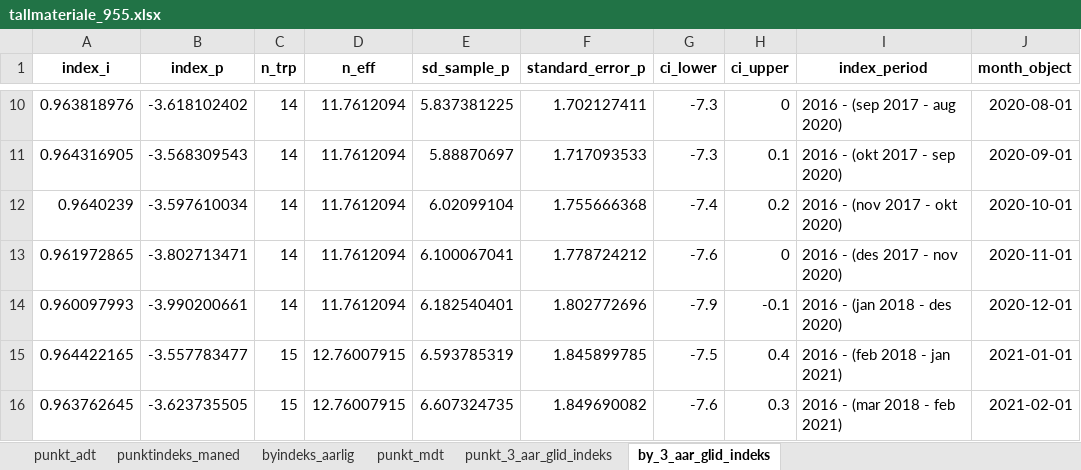
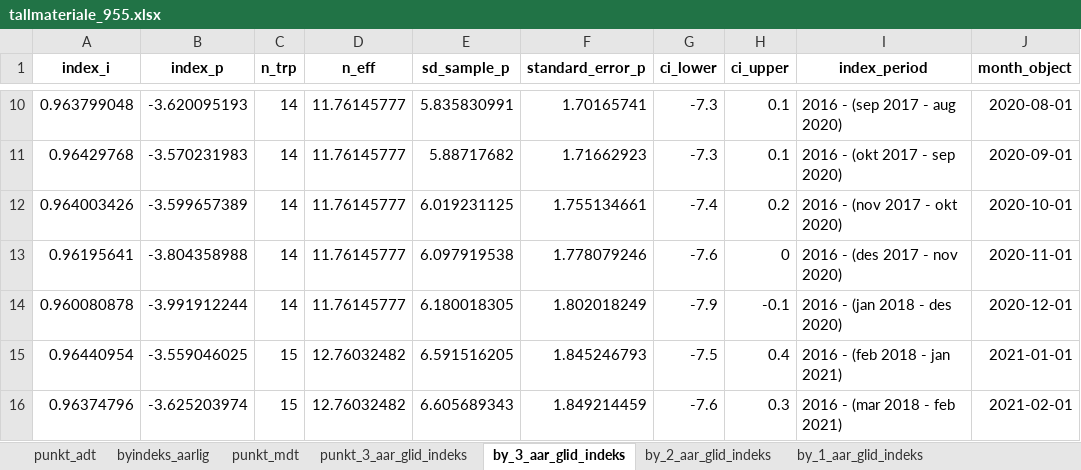
Before and after one commit to snohan/byindeks, an Excel workbook: data_indexpoints_tidy/tallmateriale_955.xlsx, sheet by_3_aar_glid_indeks, drawn as a sheet; only a part is shown, gaps mark what is left out; values as stored, in another font and other column widths than the file's, no borders; the diff covers the shown part only; the diff names each change by its address in the sheet, - before the commit and + after, or states it on an @@ line.

Commit message:
City index Grenland 2023-10.

```diff
--- a/data_indexpoints_tidy/tallmateriale_955.xlsx (sheet by_3_aar_glid_indeks)
+++ b/data_indexpoints_tidy/tallmateriale_955.xlsx (sheet by_3_aar_glid_indeks)
-sheet tab: punktindeks_maned
+sheet tab: by_2_aar_glid_indeks
+sheet tab: by_1_aar_glid_indeks
-A10 (index_i): 0.963818976
+A10 (index_i): 0.963799048
-B10 (index_p): -3.618102402
+B10 (index_p): -3.620095193
-D10:D14 (n_eff): 11.7612094
+D10:D14 (n_eff): 11.76145777
-E10 (sd_sample_p): 5.837381225
+E10 (sd_sample_p): 5.835830991
-F10 (standard_error_p): 1.702127411
+F10 (standard_error_p): 1.70165741
-H10 (ci_upper): 0
+H10 (ci_upper): 0.1
-A11 (index_i): 0.964316905
+A11 (index_i): 0.96429768
-B11 (index_p): -3.568309543
+B11 (index_p): -3.570231983
-E11 (sd_sample_p): 5.88870697
+E11 (sd_sample_p): 5.88717682
-F11 (standard_error_p): 1.717093533
+F11 (standard_error_p): 1.71662923
-A12 (index_i): 0.9640239
+A12 (index_i): 0.964003426
-B12 (index_p): -3.597610034
+B12 (index_p): -3.599657389
-E12 (sd_sample_p): 6.02099104
+E12 (sd_sample_p): 6.019231125
-F12 (standard_error_p): 1.755666368
+F12 (standard_error_p): 1.755134661
-A13 (index_i): 0.961972865
+A13 (index_i): 0.96195641
-B13 (index_p): -3.802713471
+B13 (index_p): -3.804358988
-E13 (sd_sample_p): 6.100067041
+E13 (sd_sample_p): 6.097919538
-F13 (standard_error_p): 1.778724212
+F13 (standard_error_p): 1.778079246
-A14 (index_i): 0.960097993
+A14 (index_i): 0.960080878
-B14 (index_p): -3.990200661
+B14 (index_p): -3.991912244
-E14 (sd_sample_p): 6.182540401
+E14 (sd_sample_p): 6.180018305
-F14 (standard_error_p): 1.802772696
+F14 (standard_error_p): 1.802018249
-A15 (index_i): 0.964422165
+A15 (index_i): 0.96440954
-B15 (index_p): -3.557783477
+B15 (index_p): -3.559046025
-D15:D16 (n_eff): 12.76007915
+D15:D16 (n_eff): 12.76032482
-E15 (sd_sample_p): 6.593785319
+E15 (sd_sample_p): 6.591516205
-F15 (standard_error_p): 1.845899785
+F15 (standard_error_p): 1.845246793
-A16 (index_i): 0.963762645
+A16 (index_i): 0.96374796
-B16 (index_p): -3.623735505
+B16 (index_p): -3.625203974
-E16 (sd_sample_p): 6.607324735
+E16 (sd_sample_p): 6.605689343
-F16 (standard_error_p): 1.849690082
+F16 (standard_error_p): 1.849214459
```
Also changed, not shown: 8 added rows, 6 removed rows and 176 edited cells elsewhere in this sheet, sheet punkt_mdt, sheet punkt_3_aar_glid_indeks, sheet byindeks_aarlig, sheet punkt_adt, 2 other files.
